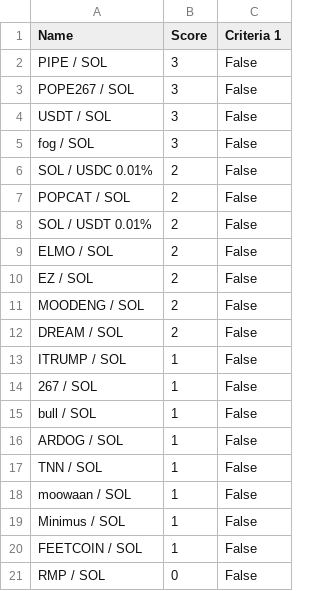
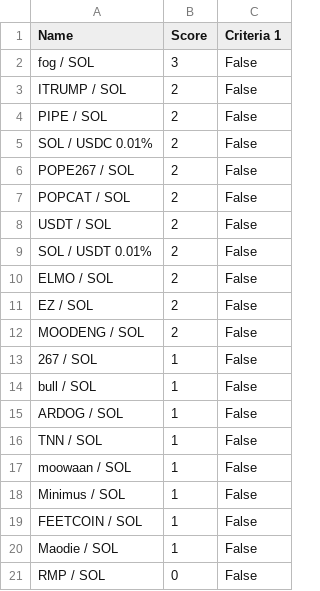
Before and after one commit to Gun1-dot/MemeCoin_GunTracker, a CSV file: data/criteria_1.csv, drawn as a sheet; removed rows and columns are numbered as before the commit, all else as after; the diff names each change by its address in the sheet, - before the commit and + after, or states it on an @@ line.

Commit message:
Update criteria_1.csv

```diff
--- a/data/criteria_1.csv
+++ b/data/criteria_1.csv
-row 2: PIPE / SOL | 3 | False
-row 3: POPE267 / SOL | 3 | False
-row 4: USDT / SOL | 3 | False
+row 3: ITRUMP / SOL | 2 | False
+row 4: PIPE / SOL | 2 | False
+row 6: POPE267 / SOL | 2 | False
+row 8: USDT / SOL | 2 | False
-row 12: DREAM / SOL | 2 | False
-row 13: ITRUMP / SOL | 1 | False
+row 20: Maodie / SOL | 1 | False
```
